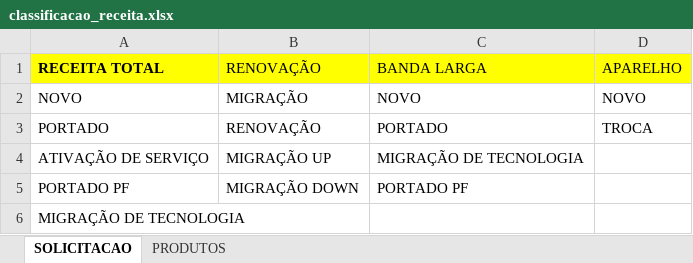
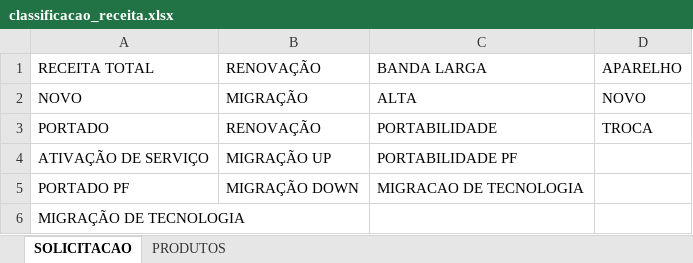
Before and after one commit to isramos90-ops/crm-live-dashboard, an Excel workbook: config/classificacao_receita.xlsx, sheet SOLICITACAO, drawn as a sheet; values as stored, in another font and other column widths than the file's, no borders; the diff names each change by its address in the sheet, - before the commit and + after, or states it on an @@ line.

```diff
--- a/config/classificacao_receita.xlsx (sheet SOLICITACAO)
+++ b/config/classificacao_receita.xlsx (sheet SOLICITACAO)
-A1:D1 fill: #FFFF00
+A1:D1 fill: none
-A1 bold: on
+A1 bold: off
-C2: NOVO
+C2: ALTA
-C3: PORTADO
+C3: PORTABILIDADE
-C4: MIGRAÇÃO DE TECNOLOGIA
+C4: PORTABILIDADE PF
-C5: PORTADO PF
+C5: MIGRACAO DE TECNOLOGIA
```
Also changed, not shown: sheet PRODUTOS, 37 other files.
